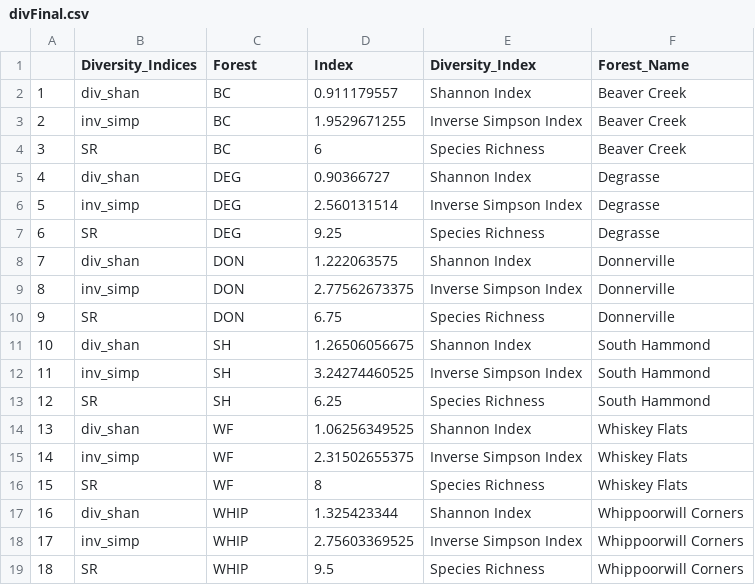
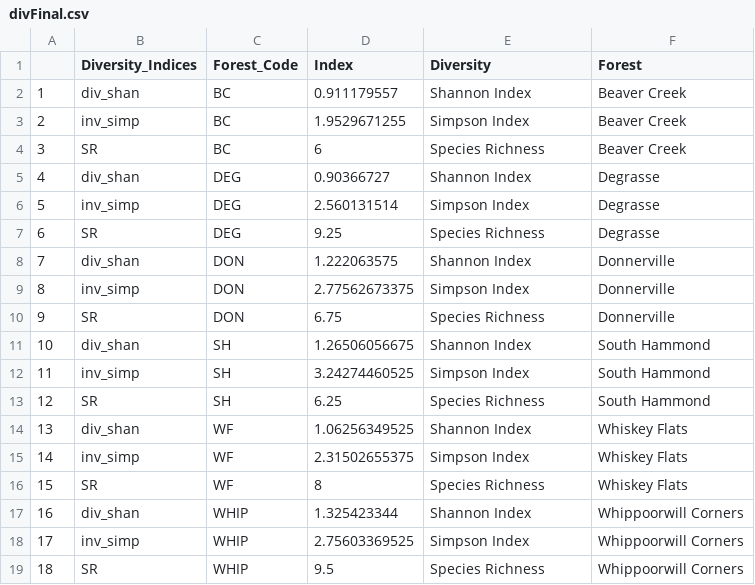
Before and after one commit to keandy16/NoCoWild, a CSV file: Data/CSVs/divFinal.csv, drawn as a sheet.

```diff
--- a/Data/CSVs/divFinal.csv
+++ b/Data/CSVs/divFinal.csv
@@ -1,19 +1,19 @@
-"","Diversity_Indices","Forest","Index","Diversity_Index","Forest_Name"
+"","Diversity_Indices","Forest_Code","Index","Diversity","Forest"
 "1","div_shan","BC",0.911179557,"Shannon Index","Beaver Creek"
-"2","inv_simp","BC",1.9529671255,"Inverse Simpson Index","Beaver Creek"
+"2","inv_simp","BC",1.9529671255,"Simpson Index","Beaver Creek"
 "3","SR","BC",6,"Species Richness","Beaver Creek"
 "4","div_shan","DEG",0.90366727,"Shannon Index","Degrasse"
-"5","inv_simp","DEG",2.560131514,"Inverse Simpson Index","Degrasse"
+"5","inv_simp","DEG",2.560131514,"Simpson Index","Degrasse"
 "6","SR","DEG",9.25,"Species Richness","Degrasse"
 "7","div_shan","DON",1.222063575,"Shannon Index","Donnerville"
-"8","inv_simp","DON",2.77562673375,"Inverse Simpson Index","Donnerville"
+"8","inv_simp","DON",2.77562673375,"Simpson Index","Donnerville"
 "9","SR","DON",6.75,"Species Richness","Donnerville"
 "10","div_shan","SH",1.26506056675,"Shannon Index","South Hammond"
-"11","inv_simp","SH",3.24274460525,"Inverse Simpson Index","South Hammond"
+"11","inv_simp","SH",3.24274460525,"Simpson Index","South Hammond"
 "12","SR","SH",6.25,"Species Richness","South Hammond"
 "13","div_shan","WF",1.06256349525,"Shannon Index","Whiskey Flats"
-"14","inv_simp","WF",2.31502655375,"Inverse Simpson Index","Whiskey Flats"
+"14","inv_simp","WF",2.31502655375,"Simpson Index","Whiskey Flats"
 "15","SR","WF",8,"Species Richness","Whiskey Flats"
 "16","div_shan","WHIP",1.325423344,"Shannon Index","Whippoorwill Corners"
-"17","inv_simp","WHIP",2.75603369525,"Inverse Simpson Index","Whippoorwill Corners"
+"17","inv_simp","WHIP",2.75603369525,"Simpson Index","Whippoorwill Corners"
 "18","SR","WHIP",9.5,"Species Richness","Whippoorwill Corners"
```
Also changed, not shown: Data/CSVs/Activity.csv, 6 other files.
